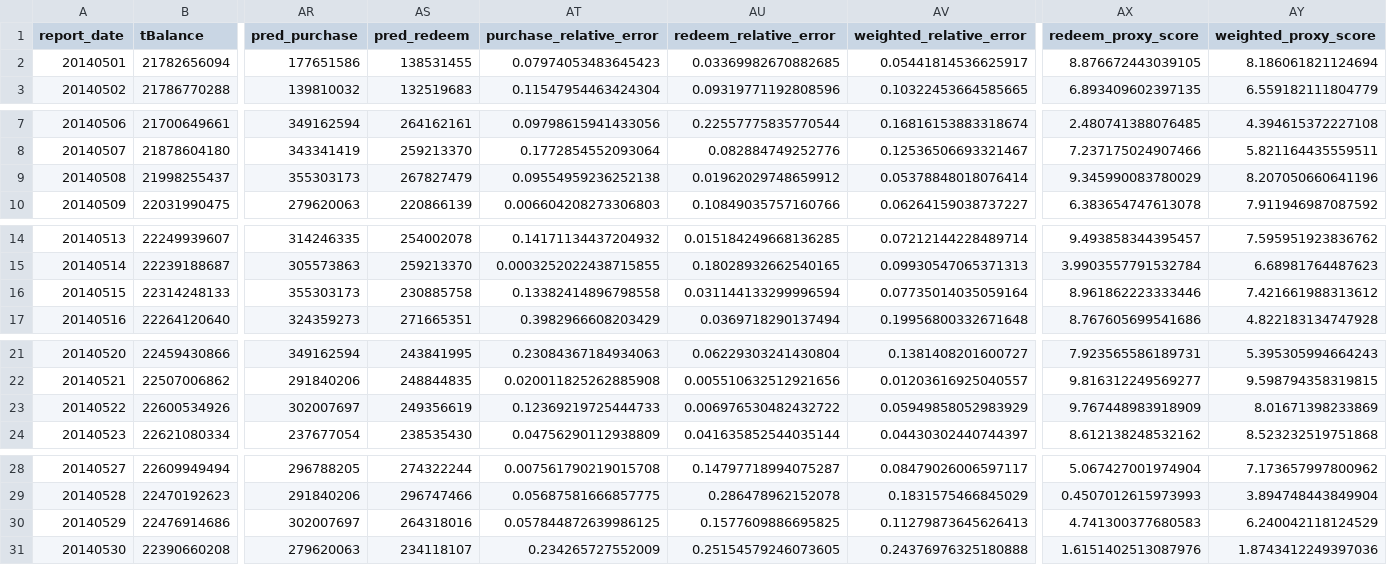
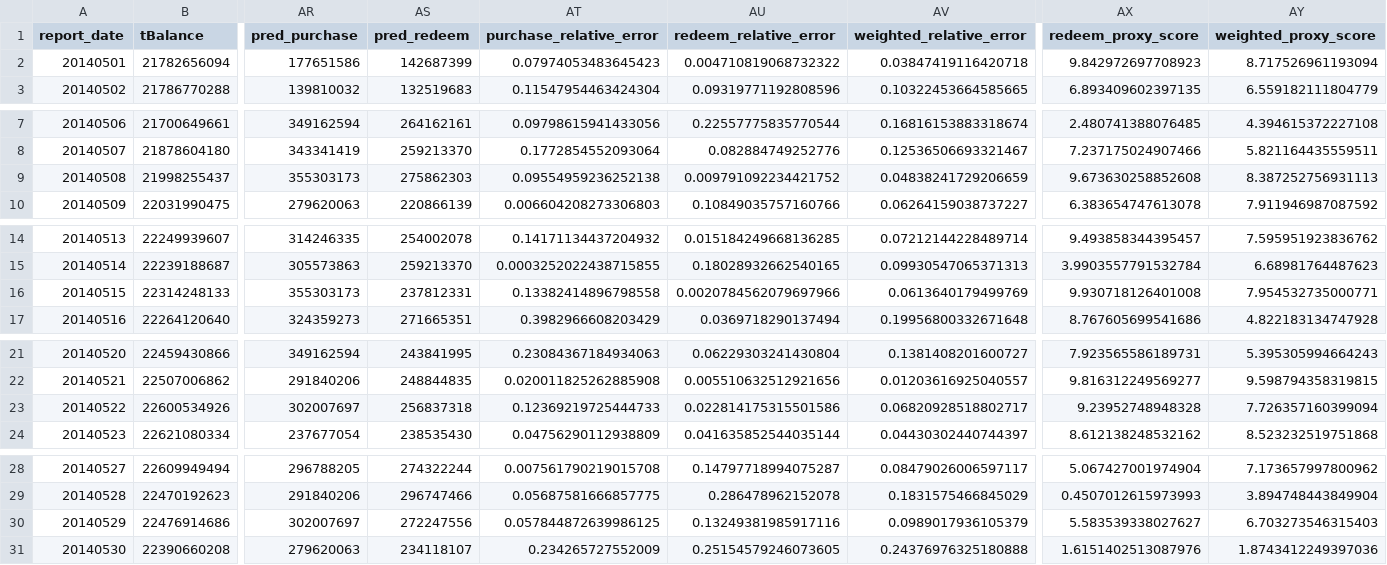
Before and after one commit to makabaka165/tianchi_funds, a CSV file: output/rolling_validation_2014_05_08.csv, drawn as a sheet; only a part is shown, gaps mark what is left out; the diff covers the shown part only; the diff names each change by its address in the sheet, - before the commit and + after, or states it on an @@ line.

Commit message:
Add Thursday redeem adjustment

```diff
--- a/output/rolling_validation_2014_05_08.csv
+++ b/output/rolling_validation_2014_05_08.csv
-AS2 (pred_redeem): 138531455
+AS2 (pred_redeem): 142687399
-AU2 (redeem_relative_error): 0.03369982670882685
+AU2 (redeem_relative_error): 0.004710819068732322
-AV2 (weighted_relative_error): 0.05441814536625917
+AV2 (weighted_relative_error): 0.03847419116420718
-AX2 (redeem_proxy_score): 8.876672443039105
+AX2 (redeem_proxy_score): 9.842972697708923
-AY2 (weighted_proxy_score): 8.186061821124694
+AY2 (weighted_proxy_score): 8.717526961193094
-AS9 (pred_redeem): 267827479
+AS9 (pred_redeem): 275862303
-AU9 (redeem_relative_error): 0.01962029748659912
+AU9 (redeem_relative_error): 0.009791092234421752
-AV9 (weighted_relative_error): 0.05378848018076414
+AV9 (weighted_relative_error): 0.04838241729206659
-AX9 (redeem_proxy_score): 9.345990083780029
+AX9 (redeem_proxy_score): 9.673630258852608
-AY9 (weighted_proxy_score): 8.207050660641196
+AY9 (weighted_proxy_score): 8.387252756931113
-AS16 (pred_redeem): 230885758
+AS16 (pred_redeem): 237812331
-AU16 (redeem_relative_error): 0.031144133299996594
+AU16 (redeem_relative_error): 0.0020784562079697966
-AV16 (weighted_relative_error): 0.07735014035059164
+AV16 (weighted_relative_error): 0.0613640179499769
-AX16 (redeem_proxy_score): 8.961862223333446
+AX16 (redeem_proxy_score): 9.930718126401008
-AY16 (weighted_proxy_score): 7.421661988313612
+AY16 (weighted_proxy_score): 7.954532735000771
-AS23 (pred_redeem): 249356619
+AS23 (pred_redeem): 256837318
-AU23 (redeem_relative_error): 0.006976530482432722
+AU23 (redeem_relative_error): 0.022814175315501586
-AV23 (weighted_relative_error): 0.05949858052983929
+AV23 (weighted_relative_error): 0.06820928518802717
-AX23 (redeem_proxy_score): 9.767448983918909
+AX23 (redeem_proxy_score): 9.23952748948328
-AY23 (weighted_proxy_score): 8.01671398233869
+AY23 (weighted_proxy_score): 7.726357160399094
-AS30 (pred_redeem): 264318016
+AS30 (pred_redeem): 272247556
-AU30 (redeem_relative_error): 0.1577609886695825
+AU30 (redeem_relative_error): 0.13249381985917116
-AV30 (weighted_relative_error): 0.11279873645626413
+AV30 (weighted_relative_error): 0.0989017936105379
-AX30 (redeem_proxy_score): 4.741300377680583
+AX30 (redeem_proxy_score): 5.583539338027627
-AY30 (weighted_proxy_score): 6.240042118124529
+AY30 (weighted_proxy_score): 6.703273546315403
```
Also changed, not shown: 61 edited cells elsewhere in this file, output/tc_comp_predict_table.csv, output/validation_august_2014.csv, 5 other files.
